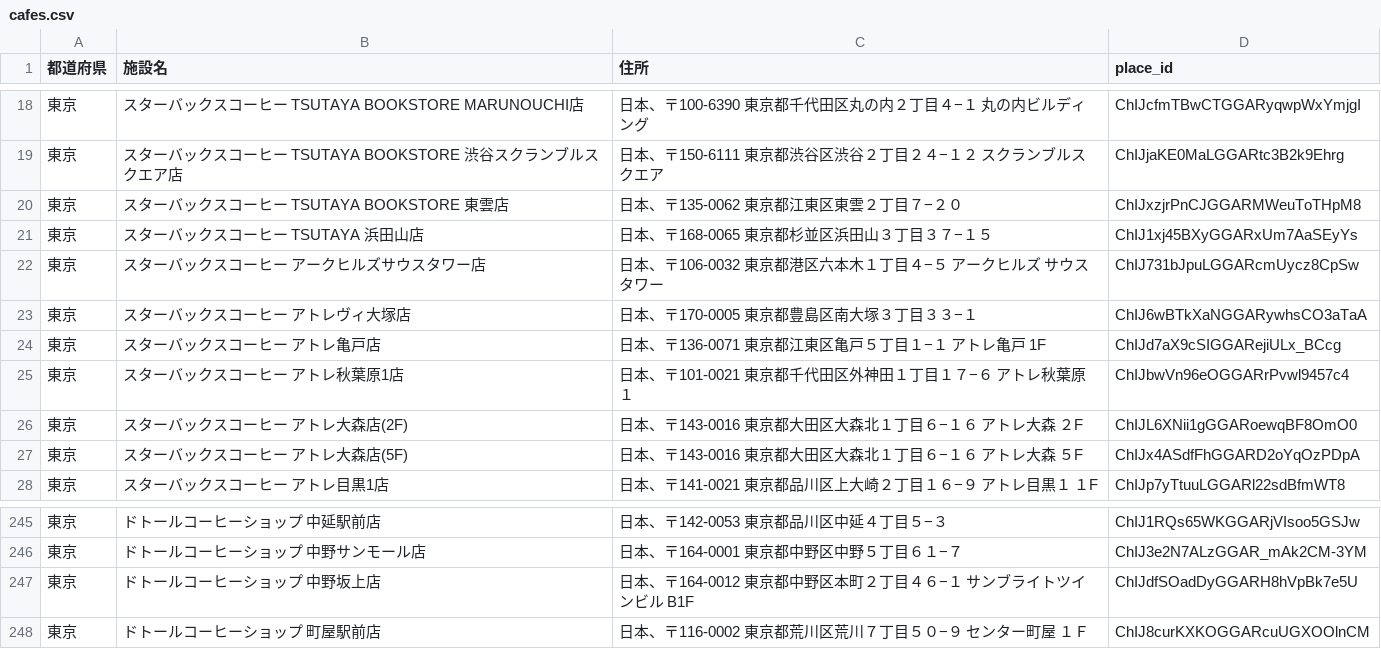
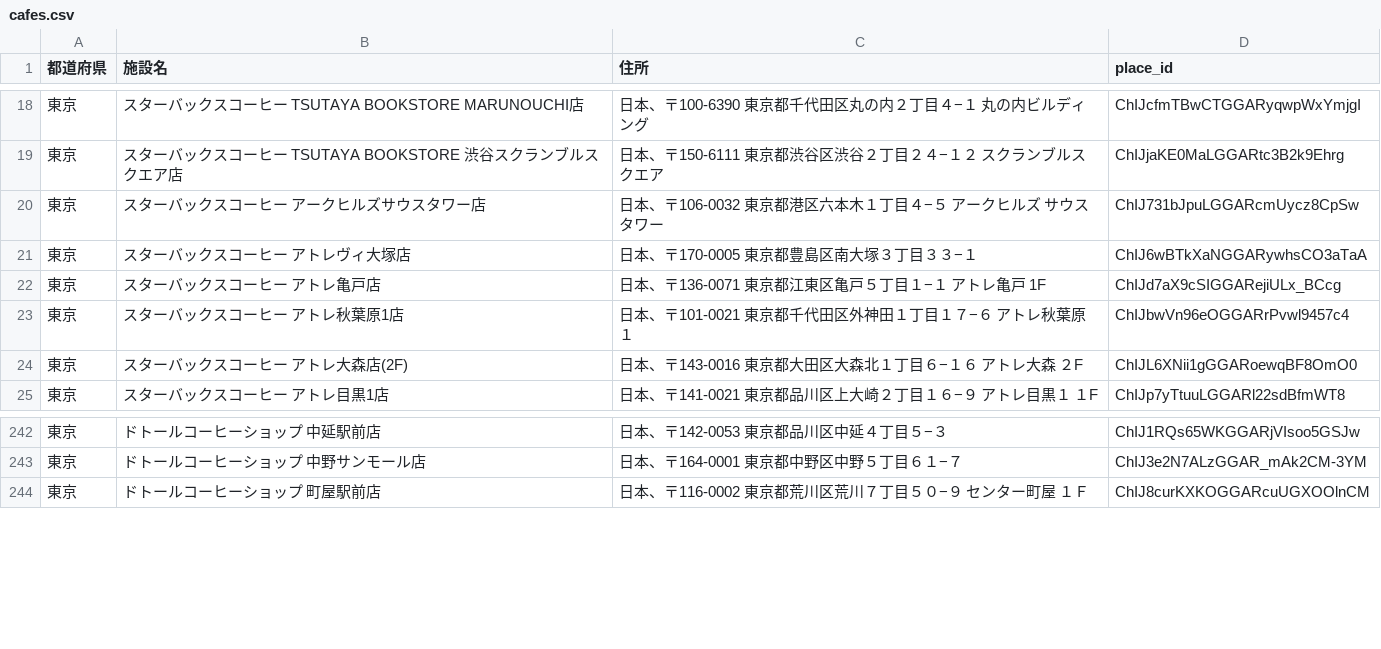
Before and after one commit to Ryosuker/minimap, a CSV file: lib/cafes.csv, drawn as a sheet; only a part is shown, gaps mark what is left out.

```diff
--- a/lib/cafes.csv
+++ b/lib/cafes.csv
@@ -19,4 +19,2 @@
 東京,スターバックスコーヒー TSUTAYA BOOKSTORE 渋谷スクランブルスクエア店,日本、〒150-6111 東京都渋谷区渋谷２丁目２４−１２ スクランブルスクエア,ChIJjaKE0MaLGGARtc3B2k9Ehrg
-東京,スターバックスコーヒー TSUTAYA BOOKSTORE 東雲店,日本、〒135-0062 東京都江東区東雲２丁目７−２０,ChIJxzjrPnCJGGARMWeuToTHpM8
-東京,スターバックスコーヒー TSUTAYA 浜田山店,日本、〒168-0065 東京都杉並区浜田山３丁目３７−１５,ChIJ1xj45BXyGGARxUm7AaSEyYs
 東京,スターバックスコーヒー アークヒルズサウスタワー店,日本、〒106-0032 東京都港区六本木１丁目４−５ アークヒルズ サウスタワー,ChIJ731bJpuLGGARcmUycz8CpSw
@@ -26,3 +24,2 @@
 東京,スターバックスコーヒー アトレ大森店(2F),日本、〒143-0016 東京都大田区大森北１丁目６−１６ アトレ大森 ２F,ChIJL6XNii1gGGARoewqBF8OmO0
-東京,スターバックスコーヒー アトレ大森店(5F),日本、〒143-0016 東京都大田区大森北１丁目６−１６ アトレ大森 ５F,ChIJx4ASdfFhGGARD2oYqOzPDpA
 東京,スターバックスコーヒー アトレ目黒1店,日本、〒141-0021 東京都品川区上大崎２丁目１６−９ アトレ目黒１ １F,ChIJp7yTtuuLGGARl22sdBfmWT8
@@ -246,3 +243,2 @@
 東京,ドトールコーヒーショップ 中野サンモール店,日本、〒164-0001 東京都中野区中野５丁目６１−７,ChIJ3e2N7ALzGGAR_mAk2CM-3YM
-東京,ドトールコーヒーショップ 中野坂上店,日本、〒164-0012 東京都中野区本町２丁目４６−１ サンブライトツインビル B1F,ChIJdfSOadDyGGARH8hVpBk7e5U
 東京,ドトールコーヒーショップ 町屋駅前店,日本、〒116-0002 東京都荒川区荒川７丁目５０−９ センター町屋 １Ｆ,ChIJ8curKXKOGGARcuUGXOOlnCM
```
Also changed, not shown: lib/coworks.csv, lib/libraries.csv.
